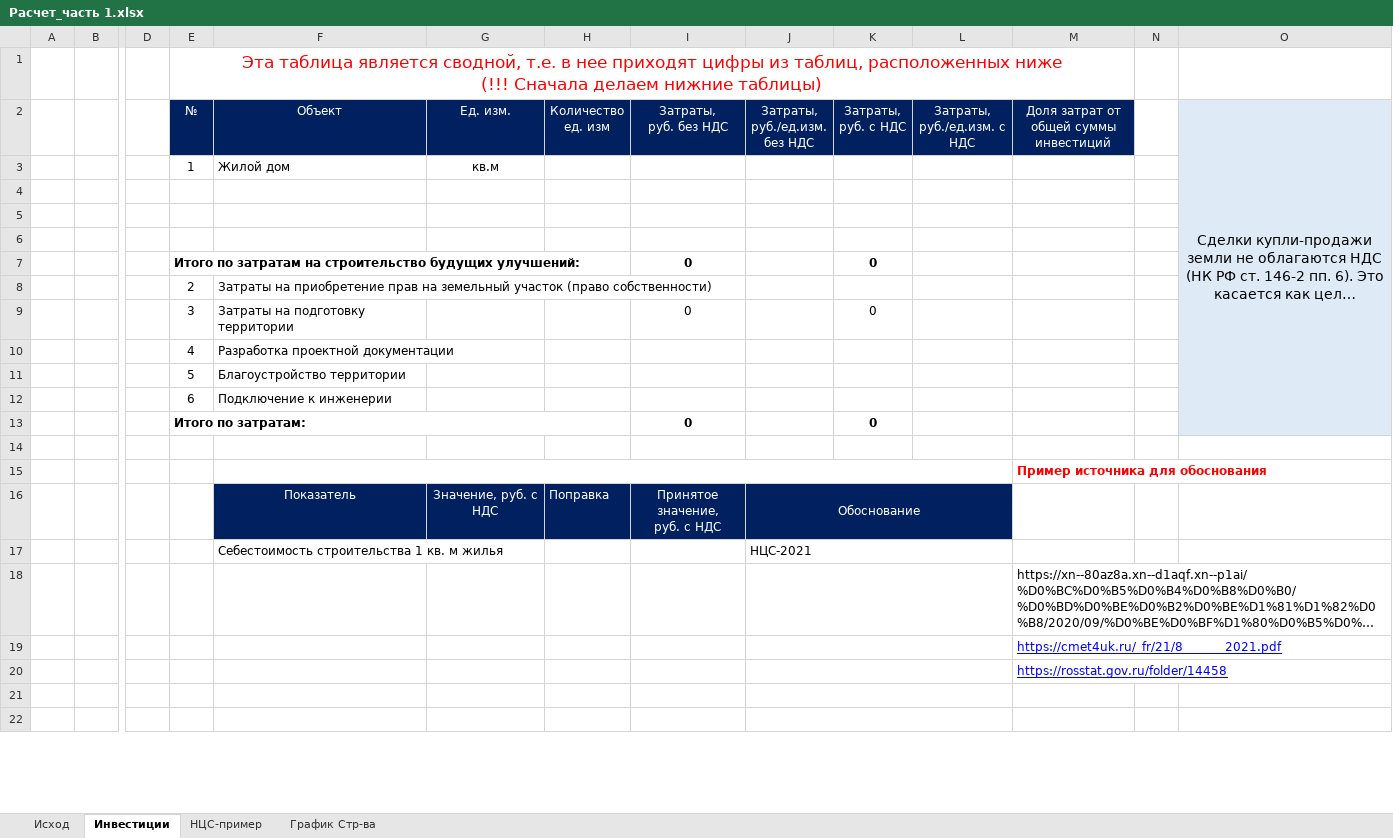
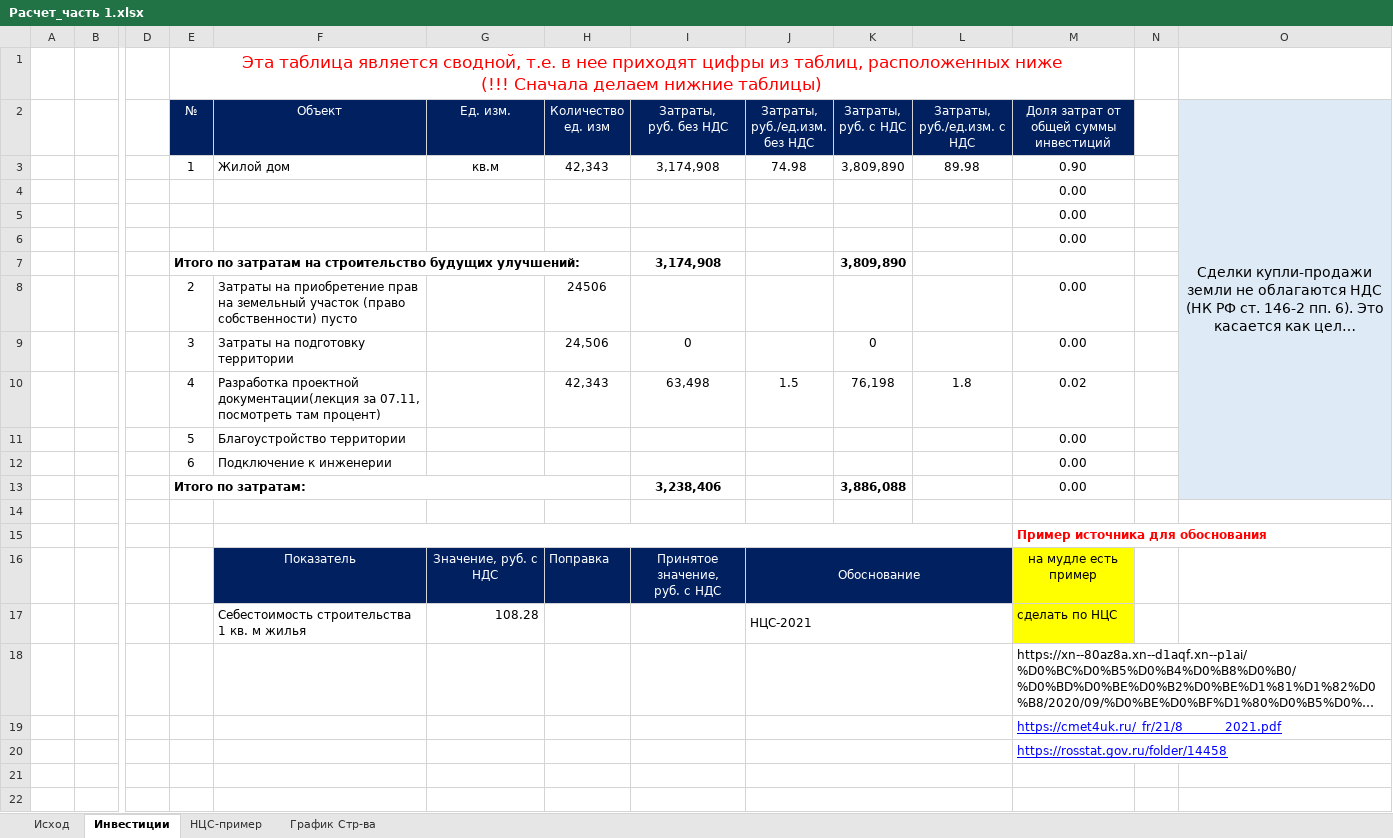
Before and after one commit to DnineO/3-term-of-SPBSTU, an Excel workbook: Бизнес-планирование в строительстве/Расчет_часть 1.xlsx, sheet Инвестиции, drawn as a sheet; only a part is shown, gaps mark what is left out; long unchanged cells end in …; values as stored, in another font and other column widths than the file's, no borders; charts and pictures not drawn; removed rows and columns are numbered as before the commit, all else as after; rows hold the shown columns only; the diff names each change by its address in the sheet, - before the commit and + after, or states it on an @@ line.

Commit message:
Update Расчет_часть 1.xlsx

```diff
--- a/Бизнес-планирование в строительстве/Расчет_часть 1.xlsx (sheet Инвестиции)
+++ b/Бизнес-планирование в строительстве/Расчет_часть 1.xlsx (sheet Инвестиции)
-row 3:  |  |  | 1 | Жилой дом | кв.м
-row 3: (empty)
+row 3:  |  |  | 1 | Жилой дом | кв.м | 42,343 | 3,174,908 | 74.98 | 3,809,890 | 89.98 | 0.90
-M4:M5: (empty)
+M4:M5: 0.00
-row 7:  |  |  | Итого по затратам на строительство будущих улучшений: |  |  |  | 0 |  | 0
-row 8:  |  |  | 2 | Затраты на приобретение прав на земельный участок (право собственности)
+row 6:  |  |  |  |  |  |  |  |  |  |  | 0.00
+row 7:  |  |  | Итого по затратам на строительство будущих улучшений: |  |  |  | 3,174,908 |  | 3,809,890
+row 8:  |  |  | 2 | Затраты на приобретение прав на земельный участок (право собственности) пусто |  | 24506 |  |  |  |  | 0.00
-H9 (Количество ед. изм): (empty)
+H9 (Количество ед. изм): 24,506
-M9: (empty)
+M9: 0.00
-row 10:  |  |  | 4 | Разработка проектной документации
+row 10:  |  |  | 4 | Разработка проектной документации(лекция за 07.11, посмотреть там процент) |  | 42,343 | 63,498 | 1.5 | 76,198 | 1.8 | 0.02
-M11:M12: (empty)
+M11:M12: 0.00
-row 13:  |  |  | Итого по затратам: |  |  |  | 0 |  | 0
+row 13:  |  |  | Итого по затратам: |  |  |  | 3,238,406 |  | 3,886,088 |  | 0.00
-M16: (empty)
+M16: на мудле есть пример
-M16:M17 fill: none
+M16:M17 fill: #FFFF00
-G17 (Ед. изм.): (empty)
+G17 (Ед. изм.): 108.28
-M17: (empty)
+M17: сделать по НЦС
```
Also changed, not shown: sheet НЦС-пример, charts or pictures.
